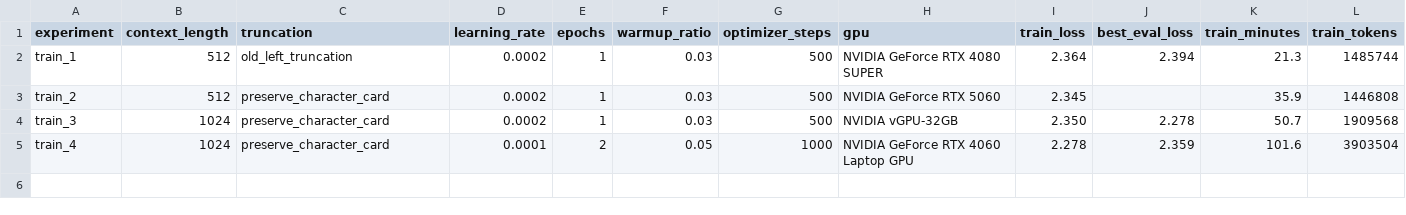
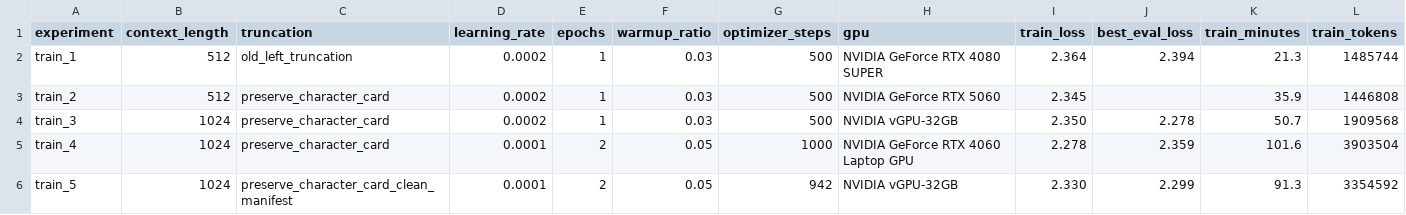
Before and after one commit to yeunmer2006/26ML-roleplay-lora, a CSV file: paper_materials/training_comparison.csv, drawn as a sheet; only a part is shown; rows hold the shown columns only; the diff names each change by its address in the sheet, - before the commit and + after, or states it on an @@ line.

```diff
--- a/paper_materials/training_comparison.csv
+++ b/paper_materials/training_comparison.csv
+row 6: train_5 | 1024 | preserve_character_card_clean_manifest | 0.0001 | 2 | 0.05 | 942 | NVIDIA vGPU-32GB | 2.330 | 2.299 | 91.3 | 3354592
```
Also changed, not shown: paper_materials/experiment_comparison.csv, paper_materials/paired_comparison.csv, 22 other files.
